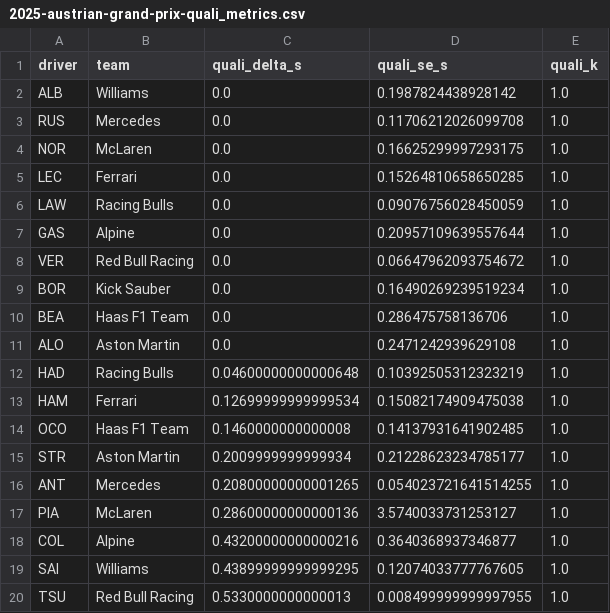
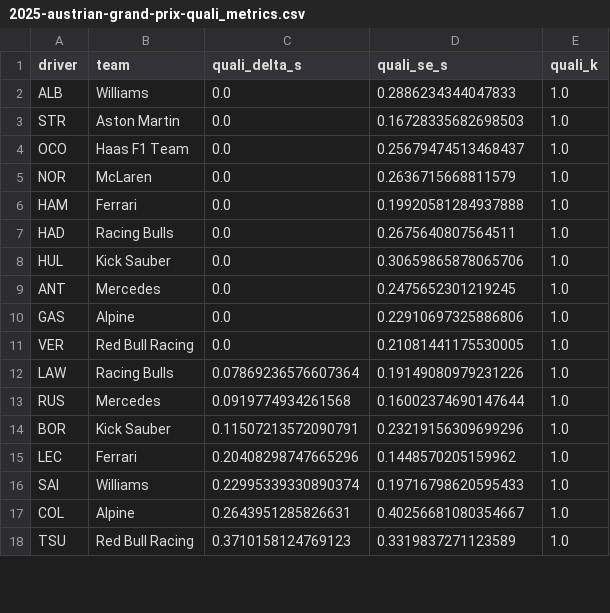
Before and after one commit to Wasabi-Bytes/AI-Modeling-of-F1-Driver-Pace-in-an-Equal-Car-Scenario, a CSV file: outputs/metrics/2025-austrian-grand-prix-quali_metrics.csv, drawn as a sheet; only a part is shown; the diff covers the shown part only.

```diff
--- a/outputs/metrics/2025-austrian-grand-prix-quali_metrics.csv
+++ b/outputs/metrics/2025-austrian-grand-prix-quali_metrics.csv
@@ -1,20 +1,18 @@
 driver,team,quali_delta_s,quali_se_s,quali_k
-ALB,Williams,0.0,0.1987824438928142,1.0
-RUS,Mercedes,0.0,0.11706212026099708,1.0
-NOR,McLaren,0.0,0.16625299997293175,1.0
-LEC,Ferrari,0.0,0.15264810658650285,1.0
-LAW,Racing Bulls,0.0,0.09076756028450059,1.0
-GAS,Alpine,0.0,0.20957109639557644,1.0
-VER,Red Bull Racing,0.0,0.06647962093754672,1.0
-BOR,Kick Sauber,0.0,0.16490269239519234,1.0
-BEA,Haas F1 Team,0.0,0.286475758136706,1.0
-ALO,Aston Martin,0.0,0.2471242939629108,1.0
-HAD,Racing Bulls,0.04600000000000648,0.10392505312323219,1.0
-HAM,Ferrari,0.12699999999999534,0.15082174909475038,1.0
-OCO,Haas F1 Team,0.1460000000000008,0.14137931641902485,1.0
-STR,Aston Martin,0.2009999999999934,0.21228623234785177,1.0
-ANT,Mercedes,0.20800000000001265,0.054023721641514255,1.0
-PIA,McLaren,0.28600000000000136,3.5740033731253127,1.0
-COL,Alpine,0.43200000000000216,0.3640368937346877,1.0
-SAI,Williams,0.43899999999999295,0.12074033777767605,1.0
-TSU,Red Bull Racing,0.5330000000000013,0.008499999999997955,1.0
+ALB,Williams,0.0,0.2886234344047833,1.0
+STR,Aston Martin,0.0,0.16728335682698503,1.0
+OCO,Haas F1 Team,0.0,0.25679474513468437,1.0
+NOR,McLaren,0.0,0.2636715668811579,1.0
+HAM,Ferrari,0.0,0.19920581284937888,1.0
+HAD,Racing Bulls,0.0,0.2675640807564511,1.0
+HUL,Kick Sauber,0.0,0.30659865878065706,1.0
+ANT,Mercedes,0.0,0.2475652301219245,1.0
+GAS,Alpine,0.0,0.22910697325886806,1.0
+VER,Red Bull Racing,0.0,0.21081441175530005,1.0
+LAW,Racing Bulls,0.07869236576607364,0.19149080979231226,1.0
+RUS,Mercedes,0.0919774934261568,0.16002374690147644,1.0
+BOR,Kick Sauber,0.11507213572090791,0.23219156309699296,1.0
+LEC,Ferrari,0.20408298747665296,0.1448570205159962,1.0
+SAI,Williams,0.22995339330890374,0.19716798620595433,1.0
+COL,Alpine,0.2643951285826631,0.40256681080354667,1.0
+TSU,Red Bull Racing,0.3710158124769123,0.3319837271123589,1.0
```
Also changed, not shown: 3 added rows and 1 removed row elsewhere in this file, outputs/metrics/2025-austrian-grand-prix-event_metrics.csv, outputs/metrics/2025-british-grand-prix-event_metrics.csv, 7 other files.
